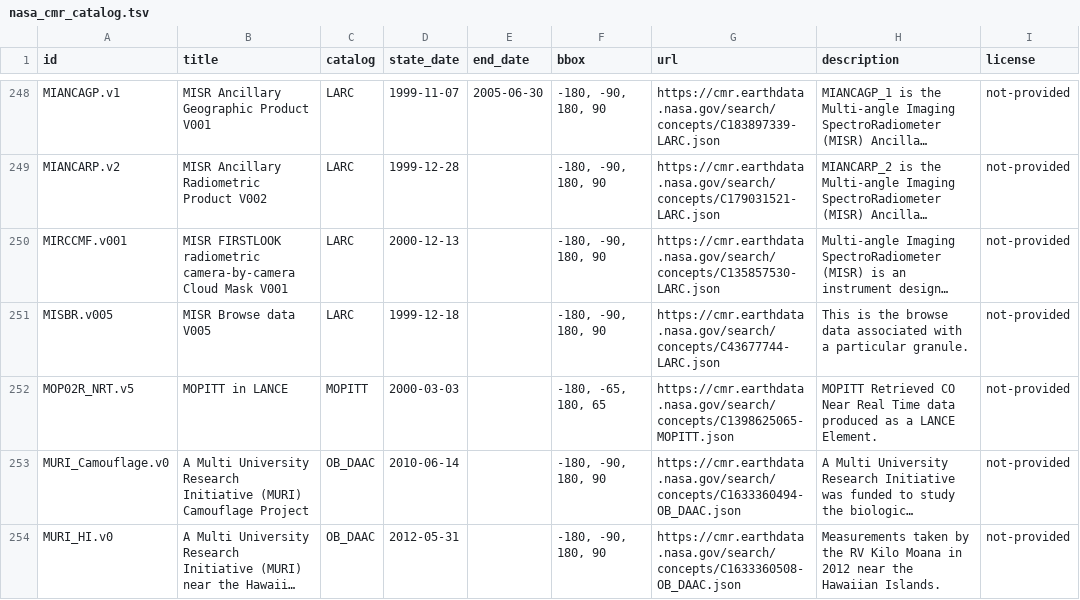
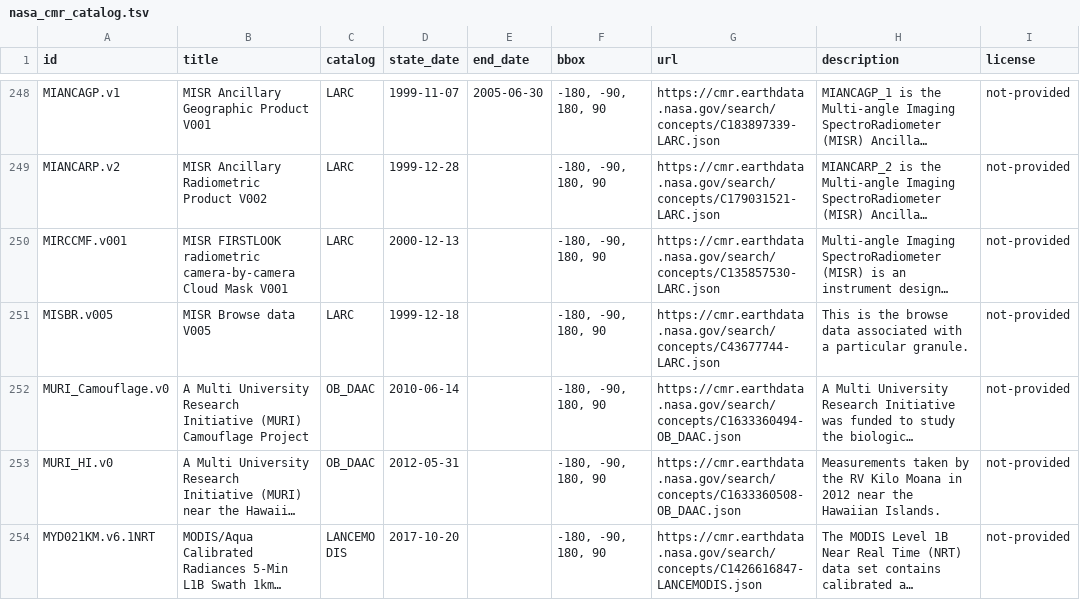
Before and after one commit to opengeos/NASA-CMR-STAC, a TSV file: nasa_cmr_catalog.tsv, drawn as a sheet; only a part is shown, gaps mark what is left out; the shorter side is filled out with more unchanged rows; long unchanged cells end in …; the diff names each change by its address in the sheet, - before the commit and + after, or states it on an @@ line.

```diff
--- a/nasa_cmr_catalog.tsv
+++ b/nasa_cmr_catalog.tsv
-row 252: MOP02R_NRT.v5 | MOPITT in LANCE | MOPITT | 2000-03-03 |  | -180, -65, 180, 65 | https://cmr.earthdata.nasa.gov/search/concepts/C1398625065-MOPITT.json | MOPITT Retrieved CO Near Real Time data produced as a LANCE Element. | not-provided
```
Also changed, not shown: 1 other file.
